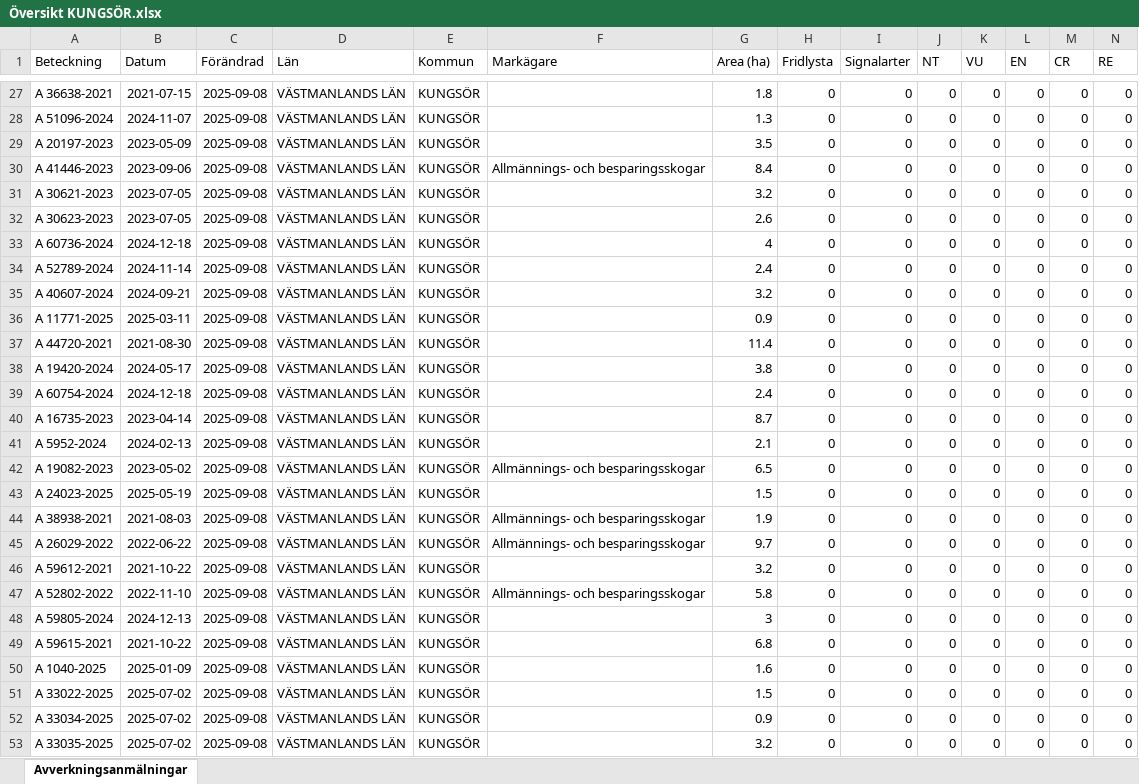
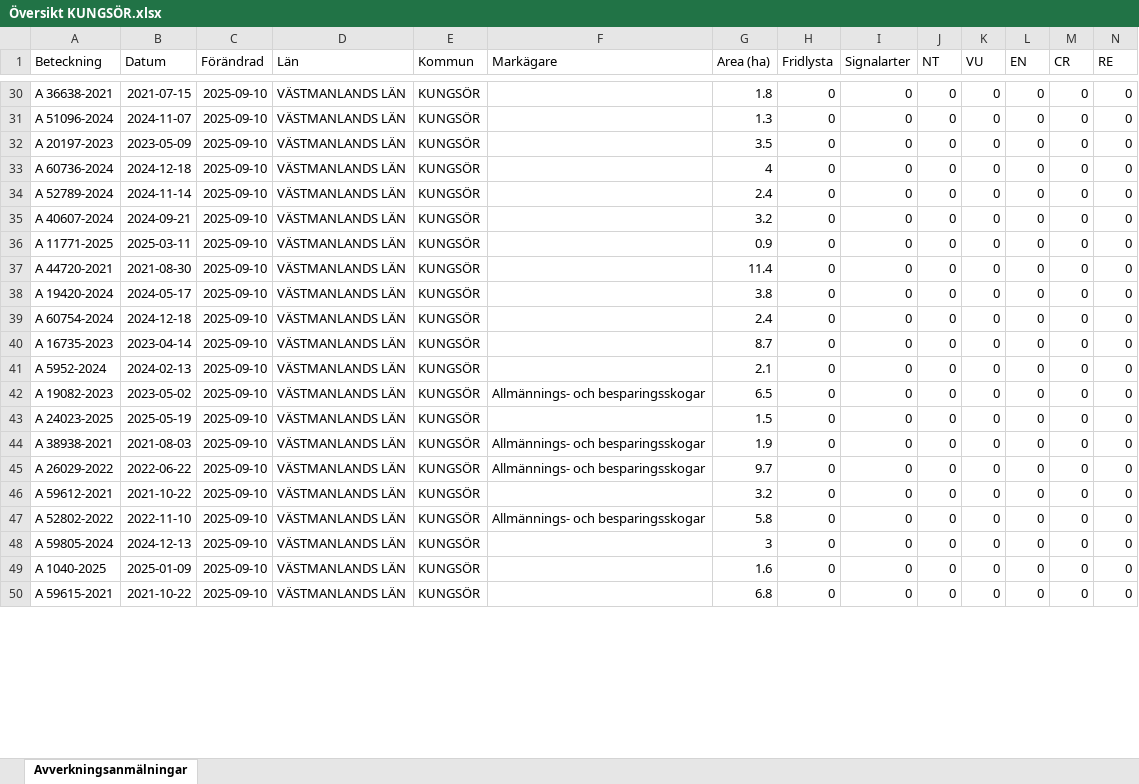
Before and after one commit to klasma/Logging_1960, an Excel workbook: Översikt KUNGSÖR.xlsx, sheet Avverkningsanmälningar, drawn as a sheet; only a part is shown, gaps mark what is left out; values as stored, in another font and other column widths than the file's, no borders; removed rows and columns are numbered as before the commit, all else as after; rows hold the shown columns only; the diff covers the shown part only; the diff names each change by its address in the sheet, - before the commit and + after, or states it on an @@ line.

```diff
--- a/Översikt KUNGSÖR.xlsx (sheet Avverkningsanmälningar)
+++ b/Översikt KUNGSÖR.xlsx (sheet Avverkningsanmälningar)
-C30:C32 (Förändrad): 2025-09-08
+C30:C32 (Förändrad): 2025-09-10
-row 30: A 41446-2023 | 2023-09-06 | 2025-09-08 | VÄSTMANLANDS LÄN | KUNGSÖR | Allmännings- och besparingsskogar | 8.4 | 0 | 0 | 0 | 0 | 0 | 0 | 0
-row 31: A 30621-2023 | 2023-07-05 | 2025-09-08 | VÄSTMANLANDS LÄN | KUNGSÖR |  | 3.2 | 0 | 0 | 0 | 0 | 0 | 0 | 0
-row 32: A 30623-2023 | 2023-07-05 | 2025-09-08 | VÄSTMANLANDS LÄN | KUNGSÖR |  | 2.6 | 0 | 0 | 0 | 0 | 0 | 0 | 0
-C33:C48 (Förändrad): 2025-09-08
+C33:C48 (Förändrad): 2025-09-10
-row 49: A 59615-2021 | 2021-10-22 | 2025-09-08 | VÄSTMANLANDS LÄN | KUNGSÖR |  | 6.8 | 0 | 0 | 0 | 0 | 0 | 0 | 0
-C49 (Förändrad): 2025-09-08
+C49 (Förändrad): 2025-09-10
-row 51: A 33022-2025 | 2025-07-02 | 2025-09-08 | VÄSTMANLANDS LÄN | KUNGSÖR |  | 1.5 | 0 | 0 | 0 | 0 | 0 | 0 | 0
-row 52: A 33034-2025 | 2025-07-02 | 2025-09-08 | VÄSTMANLANDS LÄN | KUNGSÖR |  | 0.9 | 0 | 0 | 0 | 0 | 0 | 0 | 0
-A50 (Beteckning): A 33035-2025
+A50 (Beteckning): A 59615-2021
-B50 (Datum): 2025-07-02
+B50 (Datum): 2021-10-22
-C50 (Förändrad): 2025-09-08
+C50 (Förändrad): 2025-09-10
-G50 (Area (ha)): 3.2
+G50 (Area (ha)): 6.8
```
Also changed, not shown: 10 added rows, 4 removed rows and 61 edited cells elsewhere in this sheet, artfynd/A 31706-2025 artfynd.xlsx, artfynd/A 53870-2022 artfynd.xlsx, 34 other files.
